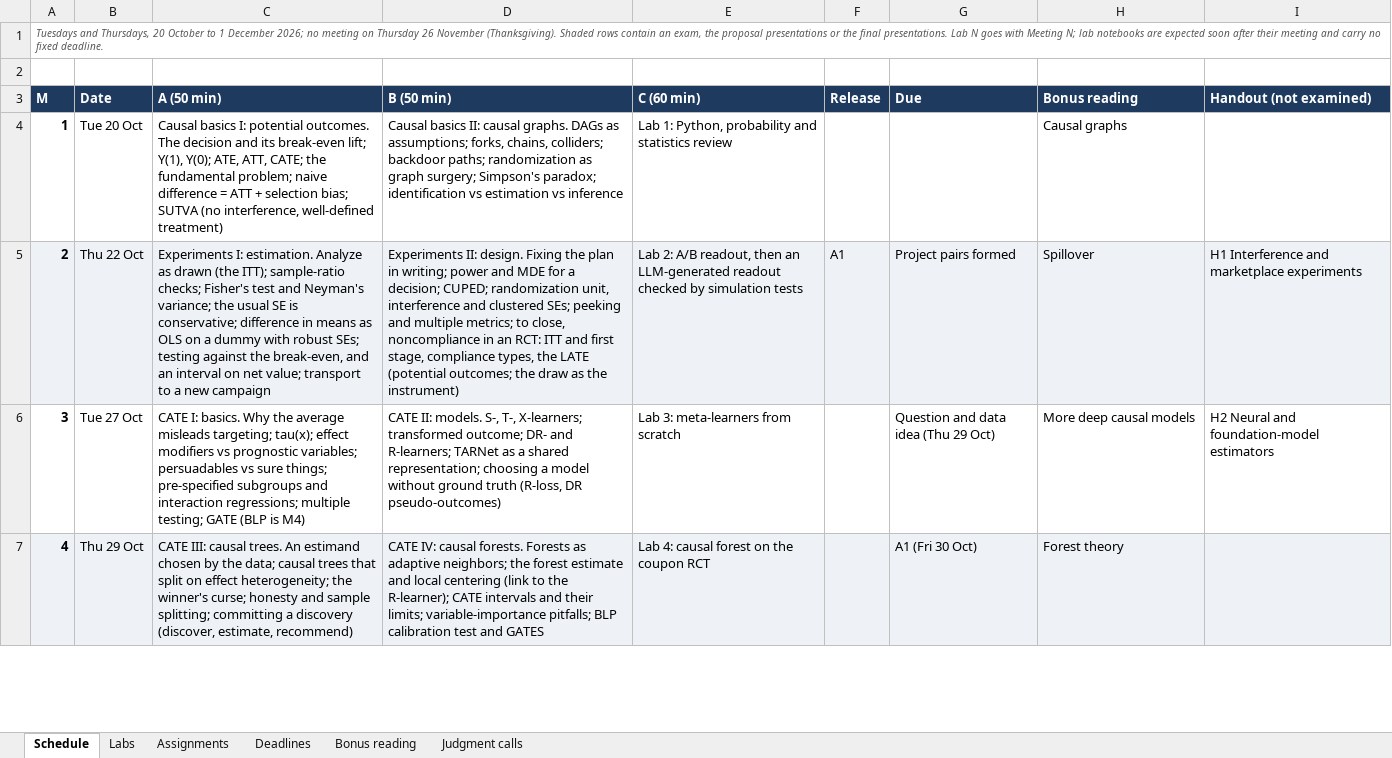
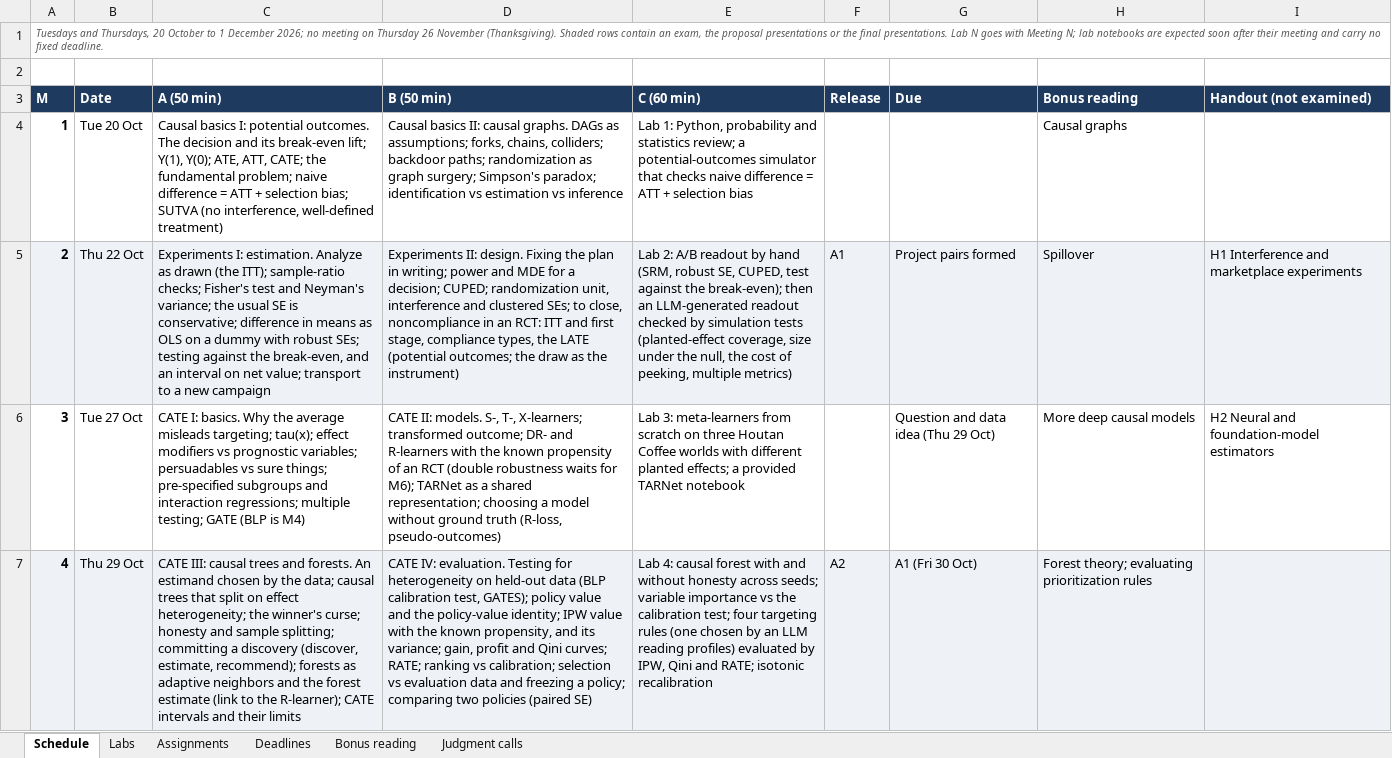
Before and after one commit to luzk-emory/SHBI-GB-7342, an Excel workbook: plan/schedule.xlsx, sheet Schedule, drawn as a sheet; only a part is shown; values as stored, in another font and other column widths than the file's, no borders; the diff covers the shown part only; the diff names each change by its address in the sheet, - before the commit and + after, or states it on an @@ line.

```diff
--- a/plan/schedule.xlsx (sheet Schedule)
+++ b/plan/schedule.xlsx (sheet Schedule)
-E4 (C (60 min)): …and statistics review
+E4 (C (60 min)): …and statistics review; a potential-outcomes simulator that checks naive difference = ATT + selection bias
-D5 (B (50 min)): …clustered SEs; peeking and multiple metrics; to close,…
+D5 (B (50 min)): …clustered SEs; to close,…
-E5 (C (60 min)): …2: A/B readout, then an LLM-generated readout checked by simulation tests
+E5 (C (60 min)): …2: A/B readout by hand (SRM, robust SE, CUPED, test against the break-even); then an LLM-generated readout checked by simulation tests (planted-effect coverage, size under the null, the cost of peeking, multiple metrics)
-D6 (B (50 min)): …DR- and R-learners; TARNet as a shared representation; choosing a model without ground truth (R-loss, DR pseudo-outcomes)
+D6 (B (50 min)): …DR- and R-learners with the known propensity of an RCT (double robustness waits for M6); TARNet as a shared representation; choosing a model without ground truth (R-loss, pseudo-outcomes)
-E6 (C (60 min)): …from scratch
+E6 (C (60 min)): …from scratch on three Houtan Coffee worlds with different planted effects; a provided TARNet notebook
-C7 (A (50 min)): …III: causal trees. An estimand chosen by the data; causal trees that split on effect heterogeneity; the winner's curse; honesty and sample splitting; committing a discovery (discover, estimate, recommend)
+C7 (A (50 min)): …III: causal trees and forests. An estimand chosen by the data; causal trees that split on effect heterogeneity; the winner's curse; honesty and sample splitting; committing a discovery (discover, estimate, recommend); forests as adaptive neighbors and the forest estimate (link to the R-learner); CATE intervals and their limits
-D7 (B (50 min)): CATE IV: causal forests. Forests as adaptive neighbors; the forest estimate and local centering (link to the R-learner); CATE intervals and their limits; variable-importance pitfalls; BLP calibration test and GATES
+D7 (B (50 min)): CATE IV: evaluation. Testing for heterogeneity on held-out data (BLP calibration test, GATES); policy value and the policy-value identity; IPW value with the known propensity, and its variance; gain, profit and Qini curves; RATE; ranking vs calibration; selection vs evaluation data and freezing a policy; comparing two policies (paired SE)
-E7 (C (60 min)): …causal forest on the coupon RCT
+E7 (C (60 min)): …causal forest with and without honesty across seeds; variable importance vs the calibration test; four targeting rules (one chosen by an LLM reading profiles) evaluated by IPW, Qini and RATE; isotonic recalibration
-F7 (Release): (empty)
+F7 (Release): A2
-H7 (Bonus reading): Forest theory
+H7 (Bonus reading): Forest theory; evaluating prioritization rules
```
Also changed, not shown: 19 edited cells and cell formats elsewhere in this sheet.
